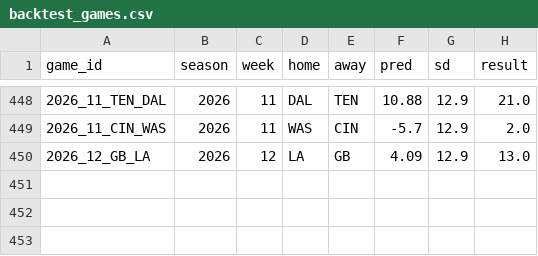
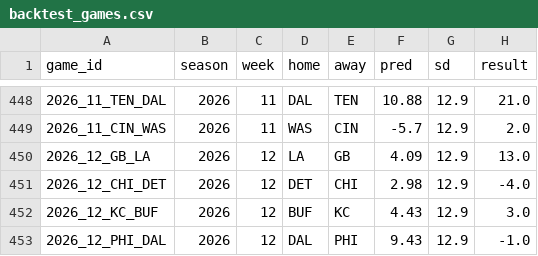
Before and after one commit to hasannavan241/matchupedge, a CSV file: analytics/cache/backtest_games.csv, drawn as a sheet; only a part is shown, gaps mark what is left out; the diff names each change by its address in the sheet, - before the commit and + after, or states it on an @@ line.

```diff
--- a/analytics/cache/backtest_games.csv
+++ b/analytics/cache/backtest_games.csv
+row 451: 2026_12_CHI_DET | 2026 | 12 | DET | CHI | 2.98 | 12.9 | -4.0
+row 452: 2026_12_KC_BUF | 2026 | 12 | BUF | KC | 4.43 | 12.9 | 3.0
+row 453: 2026_12_PHI_DAL | 2026 | 12 | DAL | PHI | 9.43 | 12.9 | -1.0
```
Also changed, not shown: analytics/cache/game_proj.csv, 3 other files.
